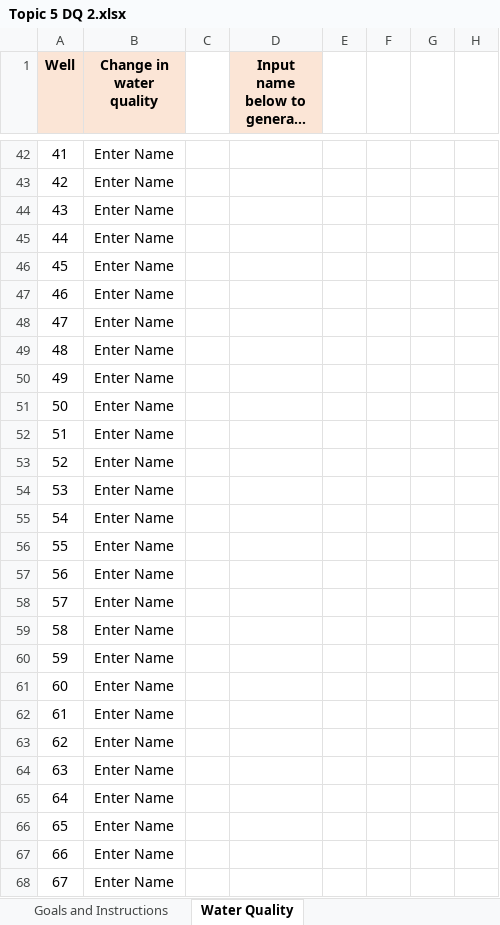
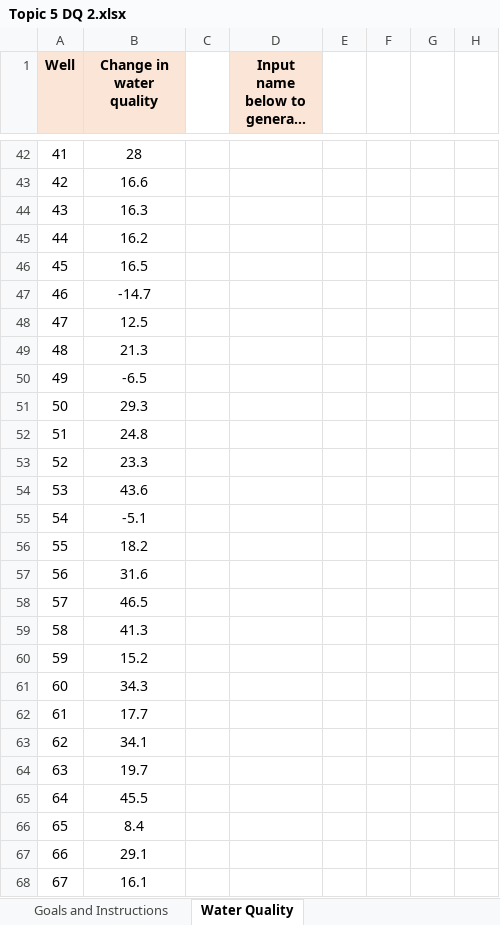
Before and after one commit to ketchers/Teaching, an Excel workbook: 144/DQ Templates and Instructions/Topic 5 DQ 2/Topic 5 DQ 2.xlsx, sheet Water Quality, drawn as a sheet; only a part is shown, gaps mark what is left out; long unchanged cells end in …; values as stored, in another font and other column widths than the file's, no borders; conditional formats not drawn; the diff covers the shown part only; the diff names each change by its address in the sheet, - before the commit and + after, or states it on an @@ line.

```diff
--- a/144/DQ Templates and Instructions/Topic 5 DQ 2/Topic 5 DQ 2.xlsx (sheet Water Quality)
+++ b/144/DQ Templates and Instructions/Topic 5 DQ 2/Topic 5 DQ 2.xlsx (sheet Water Quality)
-B42 (Change in water quality): Enter Name
+B42 (Change in water quality): 28
-B43 (Change in water quality): Enter Name
+B43 (Change in water quality): 16.6
-B44 (Change in water quality): Enter Name
+B44 (Change in water quality): 16.3
-B45 (Change in water quality): Enter Name
+B45 (Change in water quality): 16.2
-B46 (Change in water quality): Enter Name
+B46 (Change in water quality): 16.5
-B47 (Change in water quality): Enter Name
+B47 (Change in water quality): -14.7
-B48 (Change in water quality): Enter Name
+B48 (Change in water quality): 12.5
-B49 (Change in water quality): Enter Name
+B49 (Change in water quality): 21.3
-B50 (Change in water quality): Enter Name
+B50 (Change in water quality): -6.5
-B51 (Change in water quality): Enter Name
+B51 (Change in water quality): 29.3
-B52 (Change in water quality): Enter Name
+B52 (Change in water quality): 24.8
-B53 (Change in water quality): Enter Name
+B53 (Change in water quality): 23.3
-B54 (Change in water quality): Enter Name
+B54 (Change in water quality): 43.6
-B55 (Change in water quality): Enter Name
+B55 (Change in water quality): -5.1
-B56 (Change in water quality): Enter Name
+B56 (Change in water quality): 18.2
-B57 (Change in water quality): Enter Name
+B57 (Change in water quality): 31.6
-B58 (Change in water quality): Enter Name
+B58 (Change in water quality): 46.5
-B59 (Change in water quality): Enter Name
+B59 (Change in water quality): 41.3
-B60 (Change in water quality): Enter Name
+B60 (Change in water quality): 15.2
-B61 (Change in water quality): Enter Name
+B61 (Change in water quality): 34.3
-B62 (Change in water quality): Enter Name
+B62 (Change in water quality): 17.7
-B63 (Change in water quality): Enter Name
+B63 (Change in water quality): 34.1
-B64 (Change in water quality): Enter Name
+B64 (Change in water quality): 19.7
-B65 (Change in water quality): Enter Name
+B65 (Change in water quality): 45.5
-B66 (Change in water quality): Enter Name
+B66 (Change in water quality): 8.4
-B67 (Change in water quality): Enter Name
+B67 (Change in water quality): 29.1
-B68 (Change in water quality): Enter Name
+B68 (Change in water quality): 16.1
```
Also changed, not shown: 93 edited cells, cell formats and merged cells elsewhere in this sheet, hidden cells, charts or pictures.
